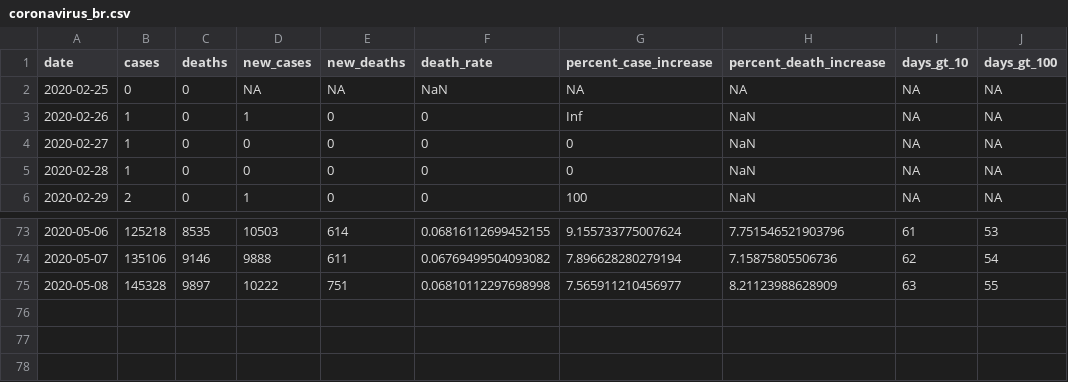
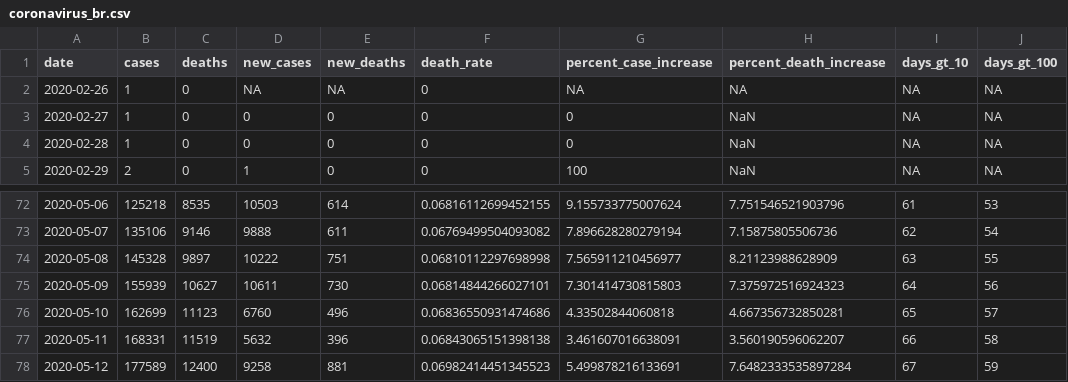
Before and after one commit to mralbu/coronavirusbrazil, a CSV file: data-raw/coronavirus_br.csv, drawn as a sheet; only a part is shown, gaps mark what is left out.

Commit message:
Update datasets

```diff
--- a/data-raw/coronavirus_br.csv
+++ b/data-raw/coronavirus_br.csv
@@ -1,4 +1,3 @@
 date,cases,deaths,new_cases,new_deaths,death_rate,percent_case_increase,percent_death_increase,days_gt_10,days_gt_100
-2020-02-25,0,0,NA,NA,NaN,NA,NA,NA,NA
-2020-02-26,1,0,1,0,0,Inf,NaN,NA,NA
+2020-02-26,1,0,NA,NA,0,NA,NA,NA,NA
 2020-02-27,1,0,0,0,0,0,NaN,NA,NA
@@ -75 +74,5 @@ date,cases,deaths,new_cases,new_deaths,death_rate,percent_case_increase,percent_
 2020-05-08,145328,9897,10222,751,0.06810112297698998,7.565911210456977,8.21123988628909,63,55
+2020-05-09,155939,10627,10611,730,0.06814844266027101,7.301414730815803,7.375972516924323,64,56
+2020-05-10,162699,11123,6760,496,0.06836550931474686,4.33502844060818,4.667356732850281,65,57
+2020-05-11,168331,11519,5632,396,0.06843065151398138,3.461607016638091,3.560190596062207,66,58
+2020-05-12,177589,12400,9258,881,0.06982414451345523,5.499878216133691,7.6482333535897284,67,59
```
Also changed, not shown: 17 other files.
